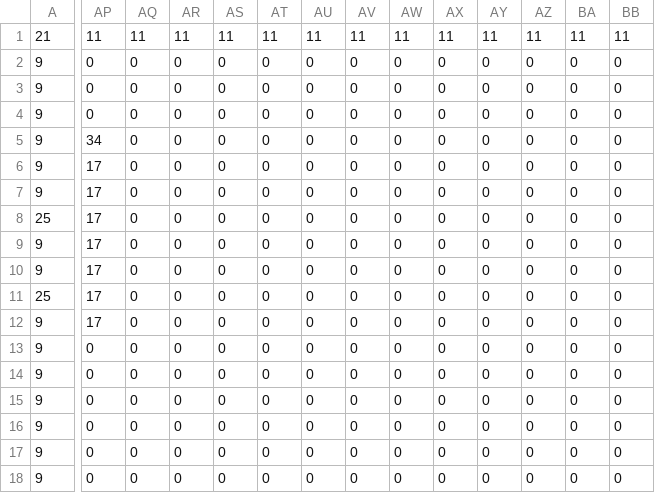
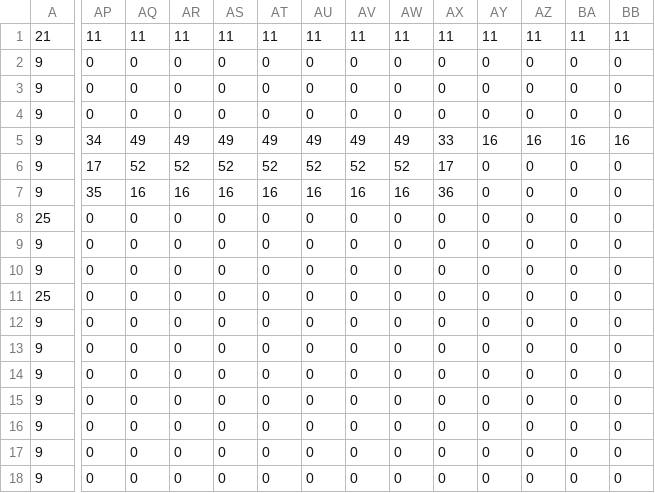
Before and after one commit to madbranch/ludumdare23, a CSV file: resources/mapCSV_Group1_Main.csv, drawn as a sheet; only a part is shown, gaps mark what is left out; the diff names each change by its address in the sheet, - before the commit and + after, or states it on an @@ line.

```diff
--- a/resources/mapCSV_Group1_Main.csv
+++ b/resources/mapCSV_Group1_Main.csv
-AQ5: 0
+AQ5: 49
-AR5: 0
+AR5: 49
-AS5: 0
+AS5: 49
-AT5: 0
+AT5: 49
-AU5: 0
+AU5: 49
-AV5: 0
+AV5: 49
-AW5: 0
+AW5: 49
-AX5: 0
+AX5: 33
-AY5: 0
+AY5: 16
-AZ5: 0
+AZ5: 16
-BA5: 0
+BA5: 16
-BB5: 0
+BB5: 16
-AQ6: 0
+AQ6: 52
-AR6: 0
+AR6: 52
-AS6: 0
+AS6: 52
-AT6: 0
+AT6: 52
-AU6: 0
+AU6: 52
-AV6: 0
+AV6: 52
-AW6: 0
+AW6: 52
-AX6: 0
+AX6: 17
-AP7: 17
+AP7: 35
-AQ7: 0
+AQ7: 16
-AR7: 0
+AR7: 16
-AS7: 0
+AS7: 16
-AT7: 0
+AT7: 16
-AU7: 0
+AU7: 16
-AV7: 0
+AV7: 16
-AW7: 0
+AW7: 16
-AX7: 0
+AX7: 36
-AP8:AP12: 17
+AP8:AP12: 0
```
Also changed, not shown: 11 other files.
